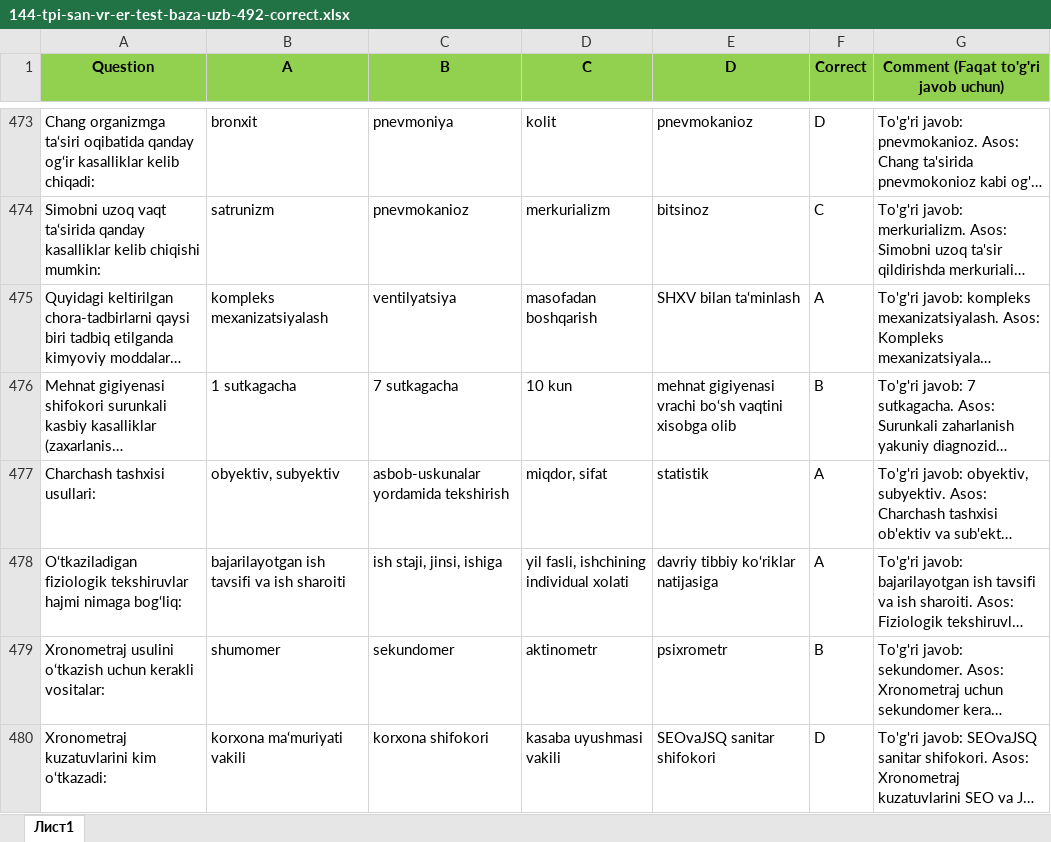
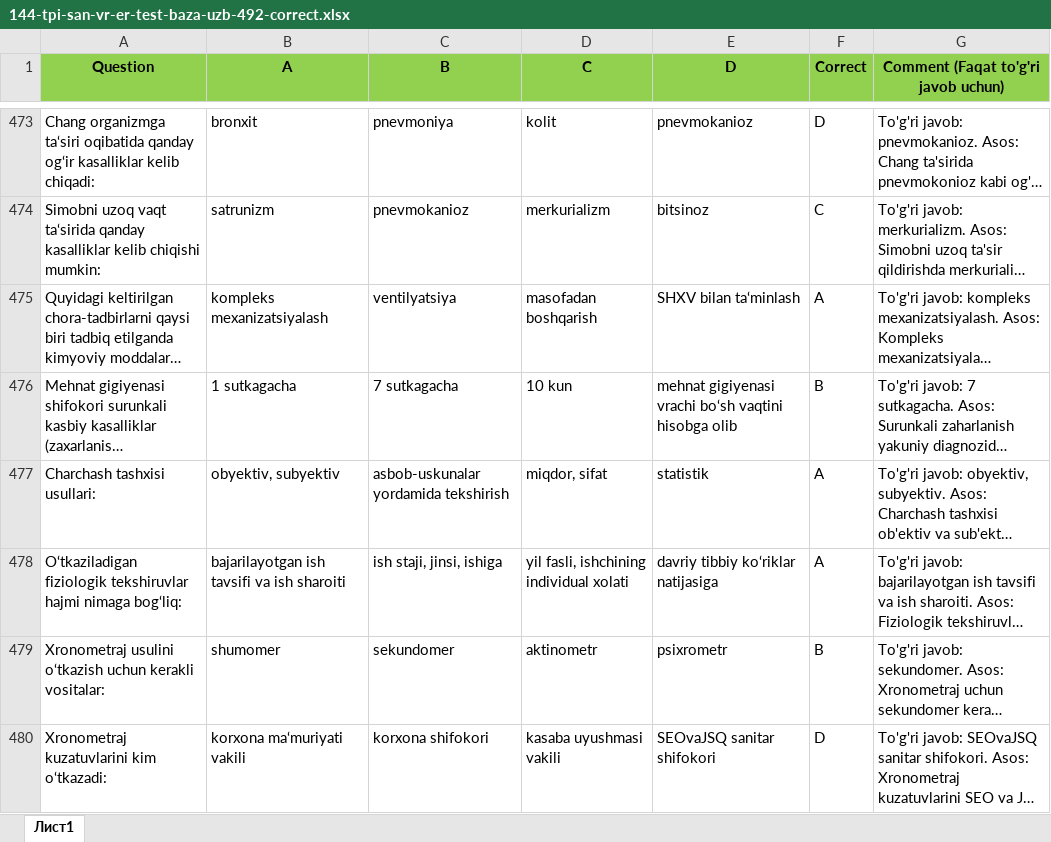
Before and after one commit to xkomilov/correct-commentni-to-ldir, an Excel workbook: natija/144-tpi-san-vr-er-test-baza-uzb-492-correct.xlsx, sheet Лист1, drawn as a sheet; only a part is shown, gaps mark what is left out; long unchanged cells end in …; values as stored, in another font and other column widths than the file's, no borders; the diff covers the shown part only; the diff names each change by its address in the sheet, - before the commit and + after, or states it on an @@ line.

Commit message:
144: apply spelling fixes to question text

```diff
--- a/natija/144-tpi-san-vr-er-test-baza-uzb-492-correct.xlsx (sheet Лист1)
+++ b/natija/144-tpi-san-vr-er-test-baza-uzb-492-correct.xlsx (sheet Лист1)
-E476 (D): …bo‘sh vaqtini xisobga olib
+E476 (D): …bo‘sh vaqtini hisobga olib
```
Also changed, not shown: 14 edited cells elsewhere in this sheet.
